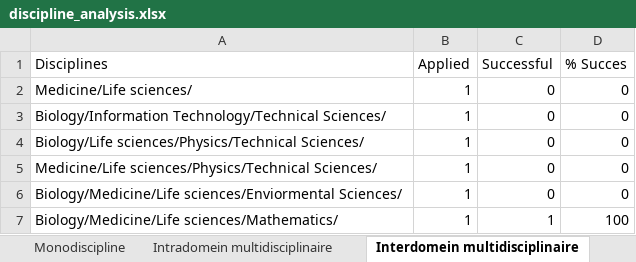
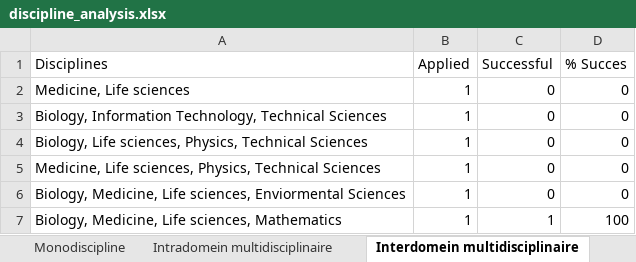
Before and after one commit to RaThorat/discipline_analyses_of_proposals, an Excel workbook: discipline_analysis.xlsx, sheet Interdomein multidisciplinaire, drawn as a sheet; values as stored, in another font and other column widths than the file's, no borders; charts and pictures not drawn; the diff names each change by its address in the sheet, - before the commit and + after, or states it on an @@ line.

```diff
--- a/discipline_analysis.xlsx (sheet Interdomein multidisciplinaire)
+++ b/discipline_analysis.xlsx (sheet Interdomein multidisciplinaire)
-A2 (Disciplines): Medicine/Life sciences/
+A2 (Disciplines): Medicine, Life sciences
-A3 (Disciplines): Biology/Information Technology/Technical Sciences/
+A3 (Disciplines): Biology, Information Technology, Technical Sciences
-A4 (Disciplines): Biology/Life sciences/Physics/Technical Sciences/
+A4 (Disciplines): Biology, Life sciences, Physics, Technical Sciences
-A5 (Disciplines): Medicine/Life sciences/Physics/Technical Sciences/
+A5 (Disciplines): Medicine, Life sciences, Physics, Technical Sciences
-A6 (Disciplines): Biology/Medicine/Life sciences/Enviormental Sciences/
+A6 (Disciplines): Biology, Medicine, Life sciences, Enviormental Sciences
-A7 (Disciplines): Biology/Medicine/Life sciences/Mathematics/
+A7 (Disciplines): Biology, Medicine, Life sciences, Mathematics
```
Also changed, not shown: sheet Intradomein multidisciplinaire, Example input file submitted proposals.xlsx, Example input file succesful proposals.xlsx, 1 other file.
